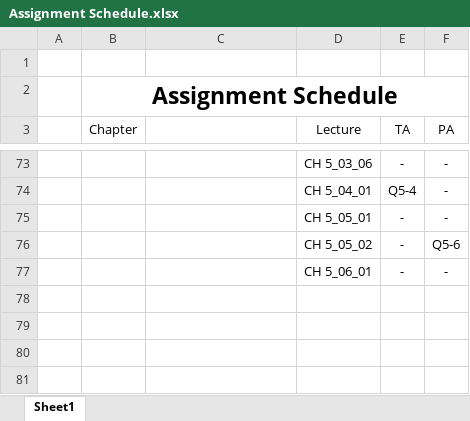
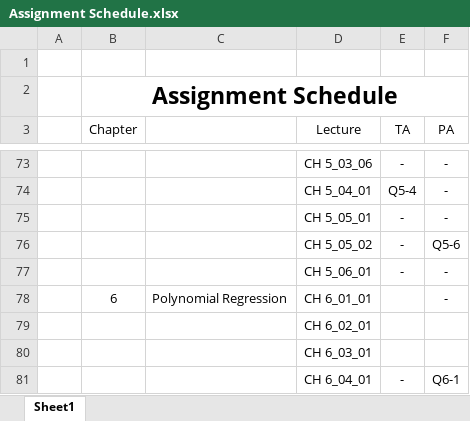
Before and after one commit to ShinKS00/The-Principles-of-Deep-Learning1-Artificial-Neurons, an Excel workbook: Assignment Schedule.xlsx, sheet Sheet1, drawn as a sheet; only a part is shown, gaps mark what is left out; values as stored, in another font and other column widths than the file's, no borders; table styles not drawn; the diff names each change by its address in the sheet, - before the commit and + after, or states it on an @@ line.

```diff
--- a/Assignment Schedule.xlsx (sheet Sheet1)
+++ b/Assignment Schedule.xlsx (sheet Sheet1)
+row 78:  | 6 | Polynomial Regression | CH 6_01_01 |  | -
+row 79:  |  |  | CH 6_02_01
+row 80:  |  |  | CH 6_03_01
+row 81:  |  |  | CH 6_04_01 | - | Q6-1
```
Also changed, not shown: 11 other files.
